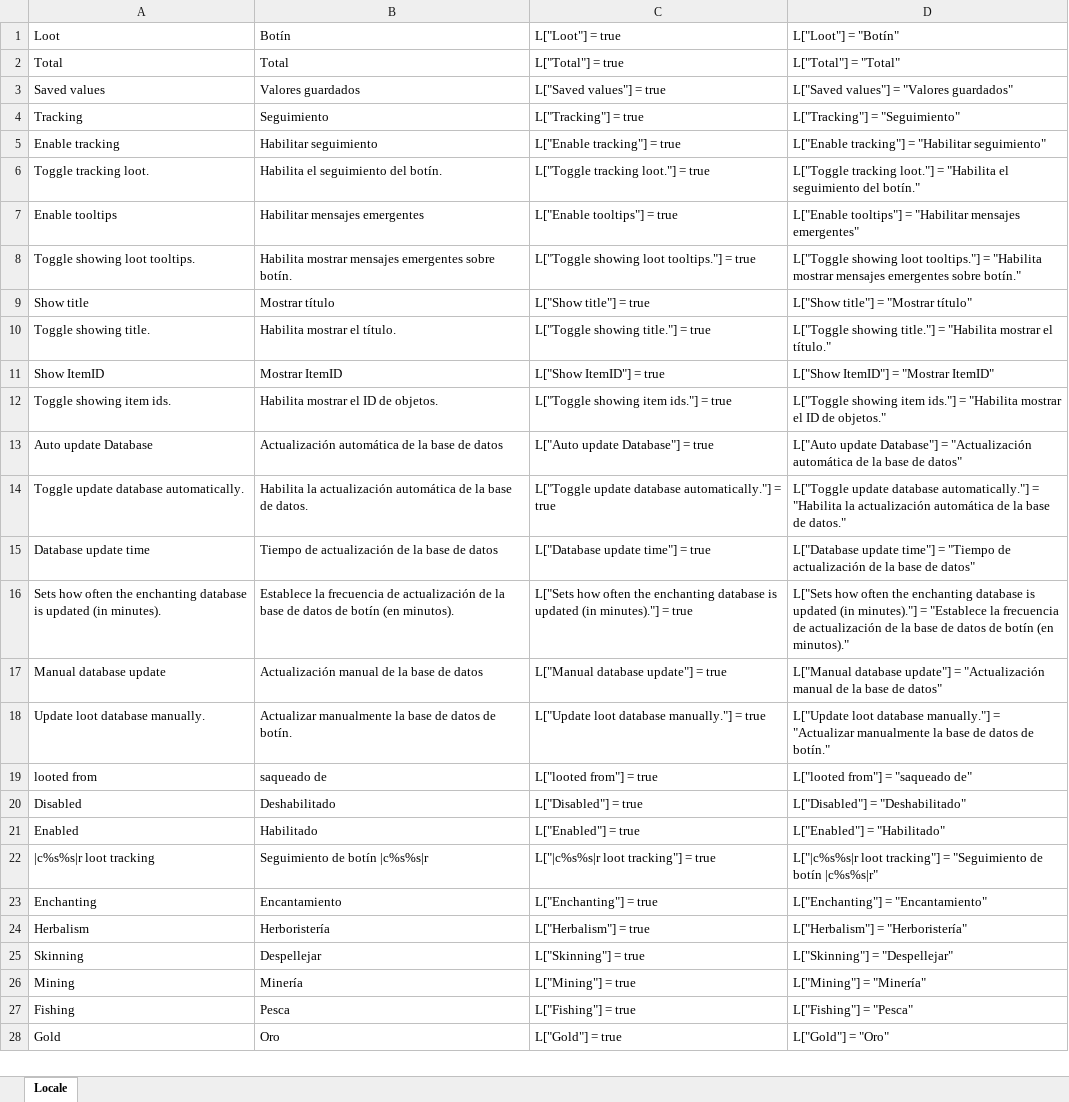
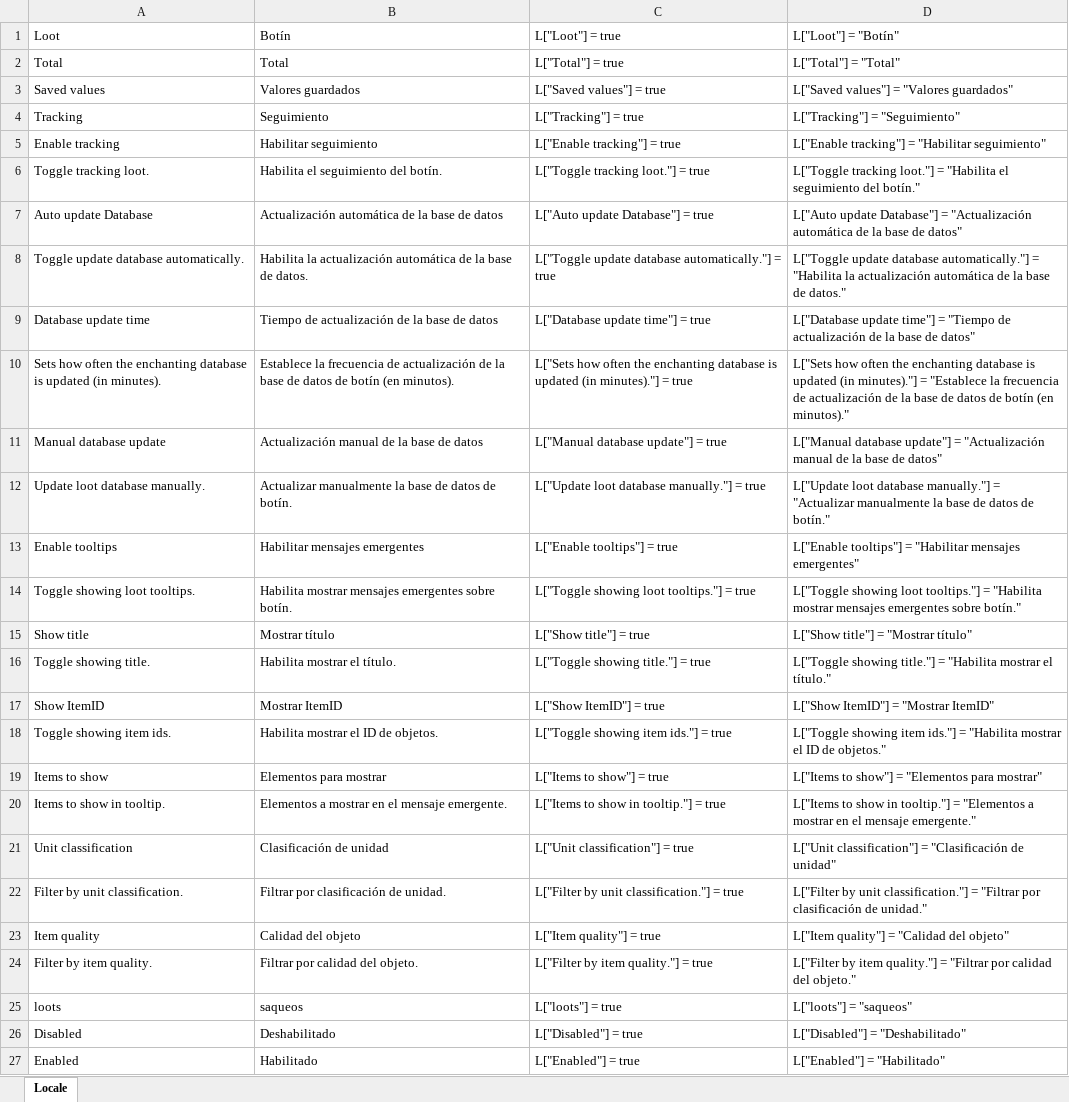
Before and after one commit to osilvay/logbook, an Excel workbook: LogBookLoot/Locale/Locale.xlsx, sheet Locale, drawn as a sheet; only a part is shown; the shorter side is filled out with more unchanged rows; values as stored, in another font and other column widths than the file's, no borders; removed rows and columns are numbered as before the commit, all else as after; the diff names each change by its address in the sheet, - before the commit and + after, or states it on an @@ line.

```diff
--- a/LogBookLoot/Locale/Locale.xlsx (sheet Locale)
+++ b/LogBookLoot/Locale/Locale.xlsx (sheet Locale)
@@ row 13 moved to row 7: Auto update Database @@
@@ row 14 moved to row 8: Toggle update database automatically. @@
@@ row 15 moved to row 9: Database update time @@
@@ row 16 moved to row 10: Sets how often the enchanting database i… @@
@@ row 17 moved to row 11: Manual database update @@
@@ row 18 moved to row 12: Update loot database manually. @@
-row 19: looted from | saqueado de | L["looted from"] = true | L["looted from"] = "saqueado de"
+row 19: Items to show | Elementos para mostrar | L["Items to show"] = true | L["Items to show"] = "Elementos para mostrar"
+row 20: Items to show in tooltip. | Elementos a mostrar en el mensaje emergente. | L["Items to show in tooltip."] = true | L["Items to show in tooltip."] = "Elementos a mostrar en el mensaje emergente."
+row 21: Unit classification | Clasificación de unidad | L["Unit classification"] = true | L["Unit classification"] = "Clasificación de unidad"
+row 22: Filter by unit classification. | Filtrar por clasificación de unidad. | L["Filter by unit classification."] = true | L["Filter by unit classification."] = "Filtrar por clasificación de unidad."
+row 23: Item quality | Calidad del objeto | L["Item quality"] = true | L["Item quality"] = "Calidad del objeto"
+row 24: Filter by item quality. | Filtrar por calidad del objeto. | L["Filter by item quality."] = true | L["Filter by item quality."] = "Filtrar por calidad del objeto."
+row 25: loots | saqueos | L["loots"] = true | L["loots"] = "saqueos"
```
Also changed, not shown: formulas that keep their value, LogBook/Locale/Locale.xlsx, 16 other files.
